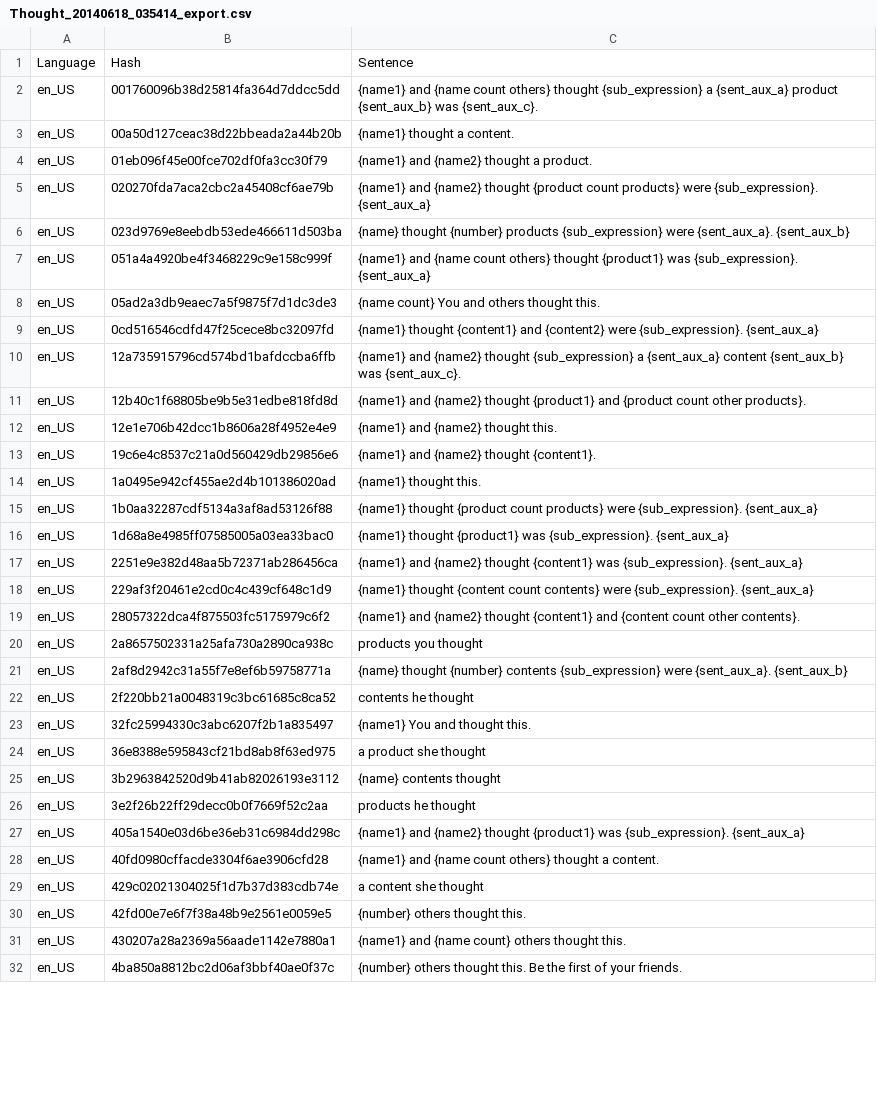
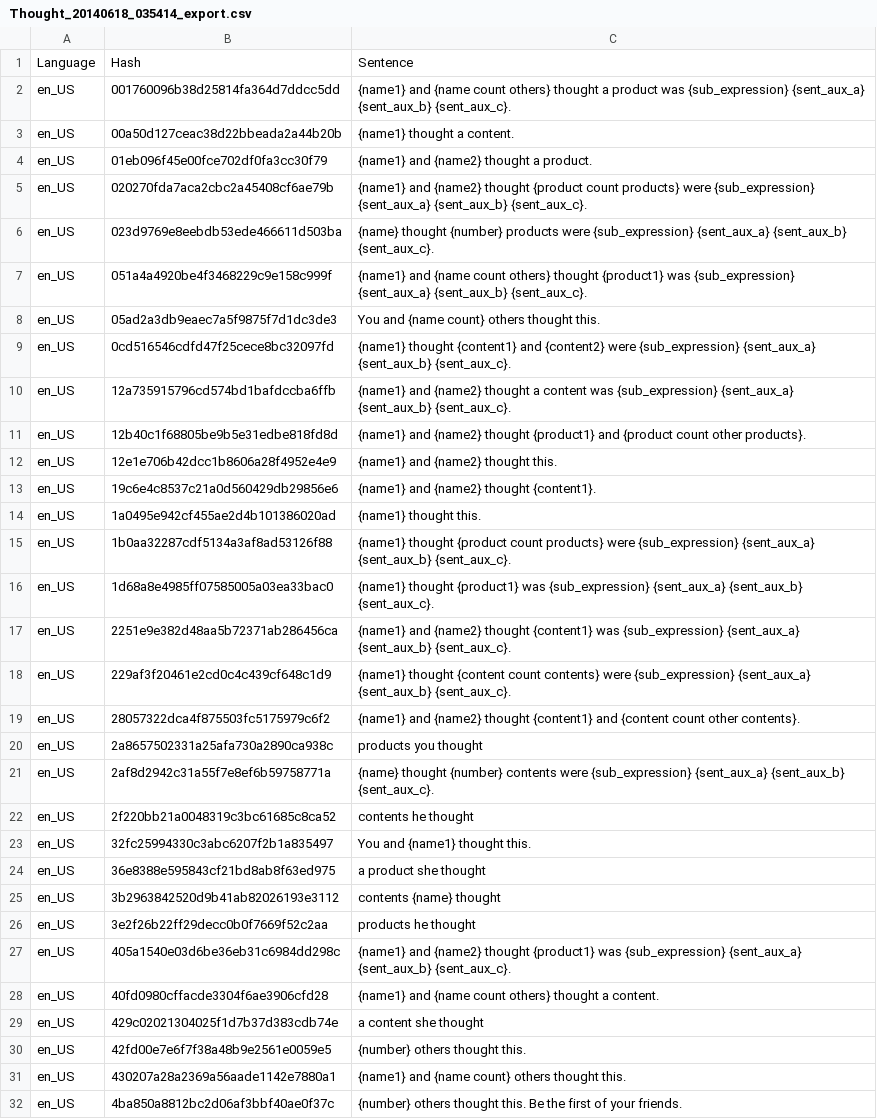
Before and after one commit to asgorgulho/facebook_translation_bot, a CSV file: fb_parsed/Thought_20140618_035414_export.csv (was xml_fb_parsed/Thought_20140618_035414_export.csv), drawn as a sheet; only a part is shown; the diff covers the shown part only.

```diff
--- a/xml_fb_parsed/Thought_20140618_035414_export.csv
+++ b/fb_parsed/Thought_20140618_035414_export.csv
@@ -1,11 +1,11 @@
 Language;Hash;Sentence
-en_US;001760096b38d25814fa364d7ddcc5dd;{name1} and {name count others} thought {sub_expression} a {sent_aux_a} product {sent_aux_b} was {sent_aux_c}.
+en_US;001760096b38d25814fa364d7ddcc5dd;{name1} and {name count others} thought a product was {sub_expression} {sent_aux_a} {sent_aux_b} {sent_aux_c}.
 en_US;00a50d127ceac38d22bbeada2a44b20b;{name1} thought a content.
 en_US;01eb096f45e00fce702df0fa3cc30f79;{name1} and {name2} thought a product.
-en_US;020270fda7aca2cbc2a45408cf6ae79b;{name1} and {name2} thought {product count products} were {sub_expression}. {sent_aux_a}
-en_US;023d9769e8eebdb53ede466611d503ba;{name} thought {number} products {sub_expression} were {sent_aux_a}. {sent_aux_b}
-en_US;051a4a4920be4f3468229c9e158c999f;{name1} and {name count others} thought {product1} was {sub_expression}. {sent_aux_a}
-en_US;05ad2a3db9eaec7a5f9875f7d1dc3de3;{name count} You and others thought this.
-en_US;0cd516546cdfd47f25cece8bc32097fd;{name1} thought {content1} and {content2} were {sub_expression}. {sent_aux_a}
-en_US;12a735915796cd574bd1bafdccba6ffb;{name1} and {name2} thought {sub_expression} a {sent_aux_a} content {sent_aux_b} was {sent_aux_c}.
+en_US;020270fda7aca2cbc2a45408cf6ae79b;{name1} and {name2} thought {product count products} were {sub_expression} {sent_aux_a} {sent_aux_b} {sent_aux_c}.
+en_US;023d9769e8eebdb53ede466611d503ba;{name} thought {number} products were {sub_expression} {sent_aux_a} {sent_aux_b} {sent_aux_c}.
+en_US;051a4a4920be4f3468229c9e158c999f;{name1} and {name count others} thought {product1} was {sub_expression} {sent_aux_a} {sent_aux_b} {sent_aux_c}.
+en_US;05ad2a3db9eaec7a5f9875f7d1dc3de3;You and {name count} others thought this.
+en_US;0cd516546cdfd47f25cece8bc32097fd;{name1} thought {content1} and {content2} were {sub_expression} {sent_aux_a} {sent_aux_b} {sent_aux_c}.
+en_US;12a735915796cd574bd1bafdccba6ffb;{name1} and {name2} thought a content was {sub_expression} {sent_aux_a} {sent_aux_b} {sent_aux_c}.
 en_US;12b40c1f68805be9b5e31edbe818fd8d;{name1} and {name2} thought {product1} and {product count other products}.
@@ -14,15 +14,15 @@ en_US;19c6e4c8537c21a0d560429db29856e6;{name1} and {name2} thought {content1}.
 en_US;1a0495e942cf455ae2d4b101386020ad;{name1} thought this.
-en_US;1b0aa32287cdf5134a3af8ad53126f88;{name1} thought {product count products} were {sub_expression}. {sent_aux_a}
-en_US;1d68a8e4985ff07585005a03ea33bac0;{name1} thought {product1} was {sub_expression}. {sent_aux_a}
-en_US;2251e9e382d48aa5b72371ab286456ca;{name1} and {name2} thought {content1} was {sub_expression}. {sent_aux_a}
-en_US;229af3f20461e2cd0c4c439cf648c1d9;{name1} thought {content count contents} were {sub_expression}. {sent_aux_a}
+en_US;1b0aa32287cdf5134a3af8ad53126f88;{name1} thought {product count products} were {sub_expression} {sent_aux_a} {sent_aux_b} {sent_aux_c}.
+en_US;1d68a8e4985ff07585005a03ea33bac0;{name1} thought {product1} was {sub_expression} {sent_aux_a} {sent_aux_b} {sent_aux_c}.
+en_US;2251e9e382d48aa5b72371ab286456ca;{name1} and {name2} thought {content1} was {sub_expression} {sent_aux_a} {sent_aux_b} {sent_aux_c}.
+en_US;229af3f20461e2cd0c4c439cf648c1d9;{name1} thought {content count contents} were {sub_expression} {sent_aux_a} {sent_aux_b} {sent_aux_c}.
 en_US;28057322dca4f875503fc5175979c6f2;{name1} and {name2} thought {content1} and {content count other contents}.
 en_US;2a8657502331a25afa730a2890ca938c;products you thought
-en_US;2af8d2942c31a55f7e8ef6b59758771a;{name} thought {number} contents {sub_expression} were {sent_aux_a}. {sent_aux_b}
+en_US;2af8d2942c31a55f7e8ef6b59758771a;{name} thought {number} contents were {sub_expression} {sent_aux_a} {sent_aux_b} {sent_aux_c}.
 en_US;2f220bb21a0048319c3bc61685c8ca52;contents he thought
-en_US;32fc25994330c3abc6207f2b1a835497;{name1} You and thought this.
+en_US;32fc25994330c3abc6207f2b1a835497;You and {name1} thought this.
 en_US;36e8388e595843cf21bd8ab8f63ed975;a product she thought
-en_US;3b2963842520d9b41ab82026193e3112;{name} contents thought
+en_US;3b2963842520d9b41ab82026193e3112;contents {name} thought
 en_US;3e2f26b22ff29decc0b0f7669f52c2aa;products he thought
-en_US;405a1540e03d6be36eb31c6984dd298c;{name1} and {name2} thought {product1} was {sub_expression}. {sent_aux_a}
+en_US;405a1540e03d6be36eb31c6984dd298c;{name1} and {name2} thought {product1} was {sub_expression} {sent_aux_a} {sent_aux_b} {sent_aux_c}.
 en_US;40fd0980cffacde3304f6ae3906cfd28;{name1} and {name count others} thought a content.
```
Also changed, not shown: 20 edited cells elsewhere in this file, fb_parsed/Approved_20140618_035826_export.csv, fb_parsed/Demanded_20140618_030557_export.csv, 57 other files.
